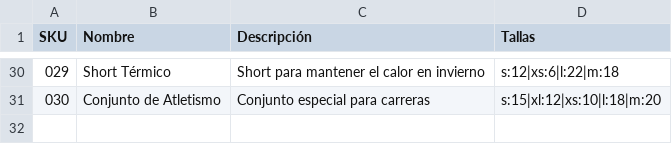
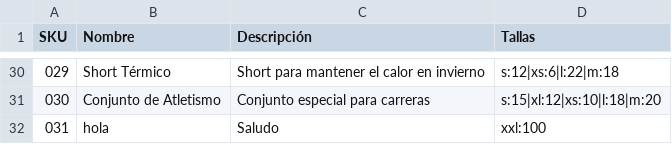
Before and after one commit to SarAvi21805/HDT7-algoritmos, a CSV file: inventario_ropa_deportiva_30.csv, drawn as a sheet; only a part is shown, gaps mark what is left out.

Commit message:
Se actualizó el CSV con un par de pruebas.

```diff
--- a/inventario_ropa_deportiva_30.csv
+++ b/inventario_ropa_deportiva_30.csv
@@ -31 +31,2 @@ SKU,Nombre,Descripción,Tallas
 030,Conjunto de Atletismo,Conjunto especial para carreras,s:15|xl:12|xs:10|l:18|m:20
+031,hola,Saludo,xxl:100
```
